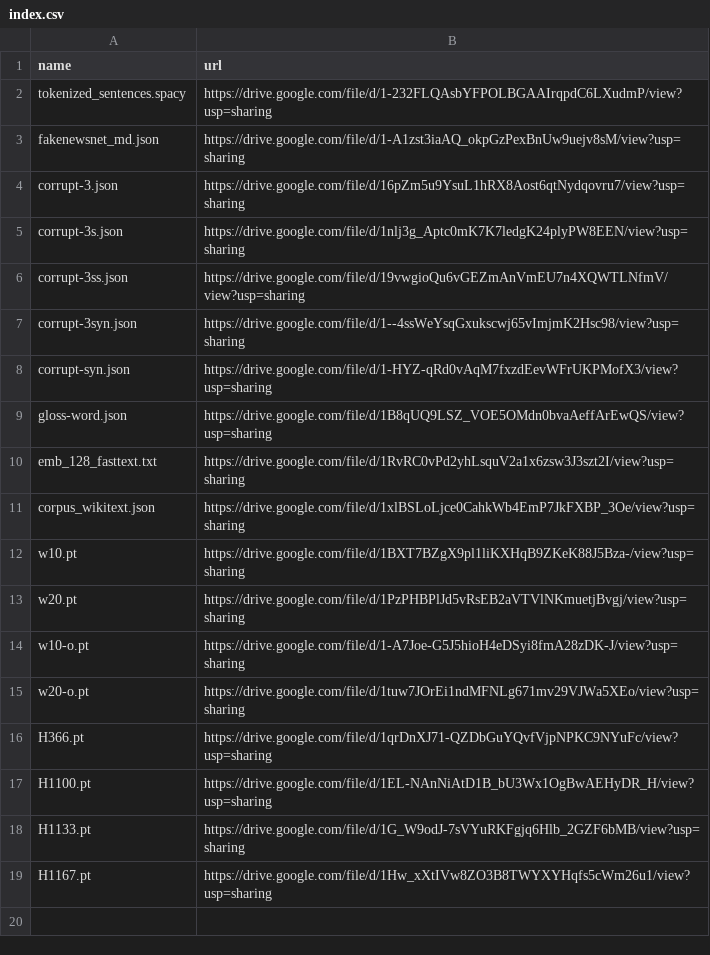
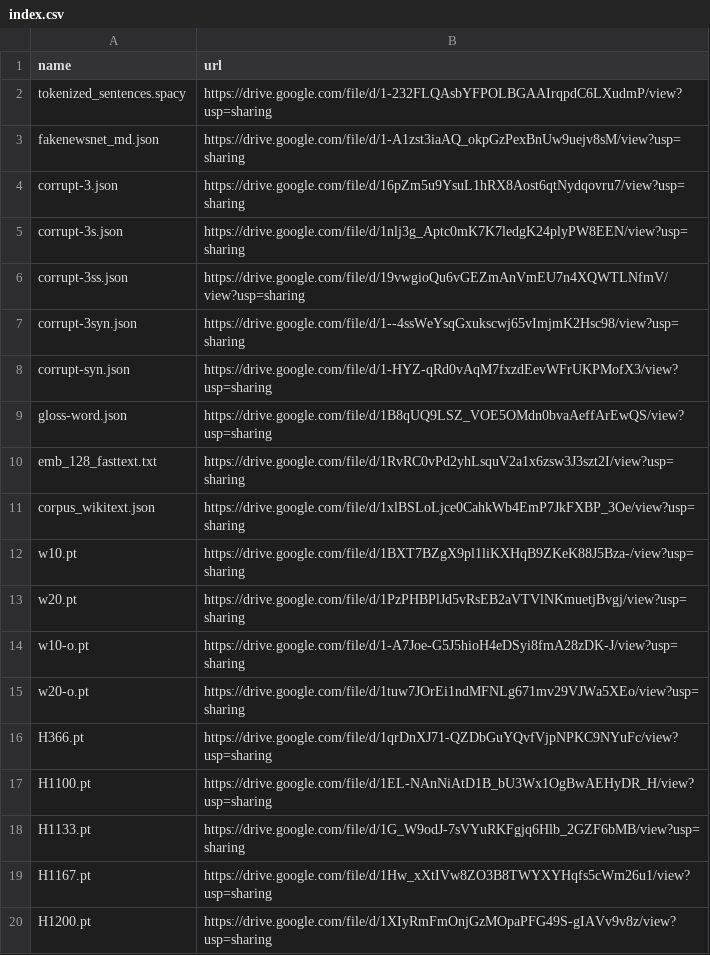
Before and after one commit to zhangruihan1/index, a CSV file: index.csv, drawn as a sheet.

Commit message:
Update index.csv

```diff
--- a/index.csv
+++ b/index.csv
@@ -19 +19,2 @@ H1133.pt, https://drive.google.com/file/d/1G_W9odJ-7sVYuRKFgjq6Hlb_2GZF6bMB/view
 H1167.pt, https://drive.google.com/file/d/1Hw_xXtIVw8ZO3B8TWYXYHqfs5cWm26u1/view?usp=sharing
+H1200.pt, https://drive.google.com/file/d/1XIyRmFmOnjGzMOpaPFG49S-gIAVv9v8z/view?usp=sharing
```
